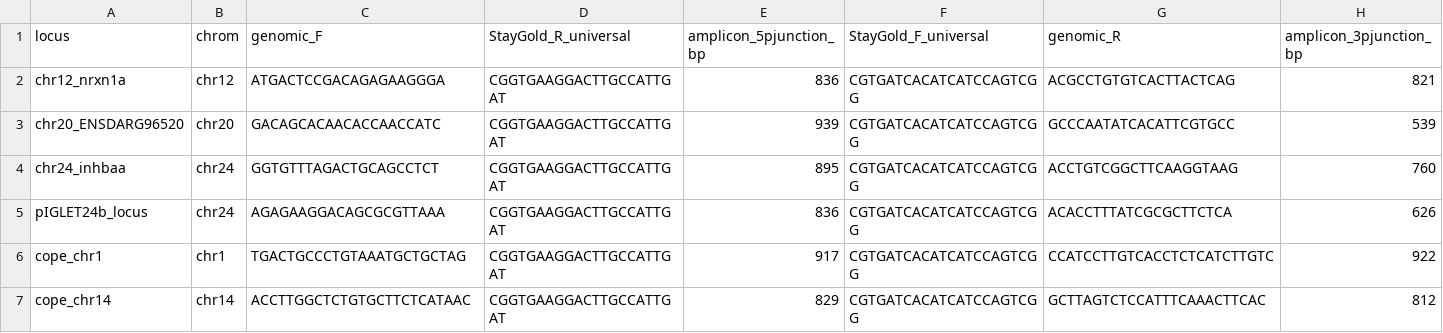
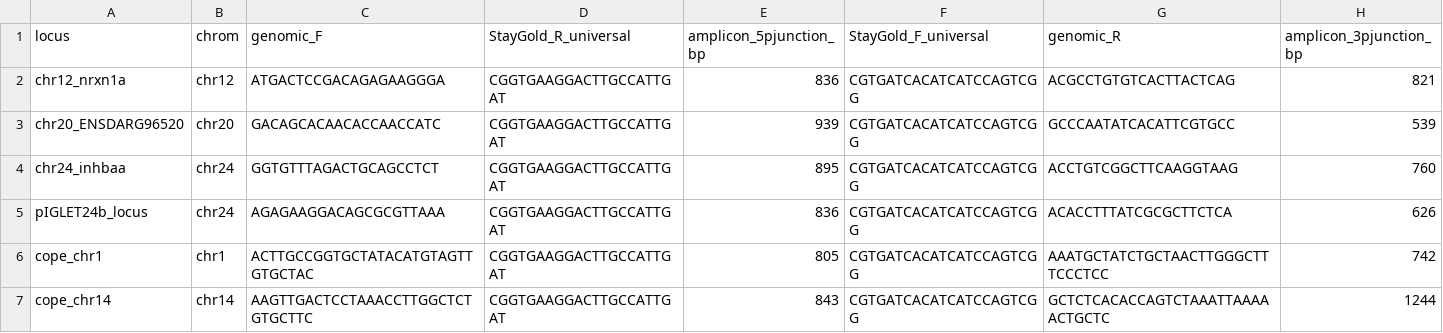
Before and after one commit to dqmatus/zebrafish-safe-harbors, a TSV file: results/junction_primers.tsv, drawn as a sheet.

```diff
--- a/results/junction_primers.tsv
+++ b/results/junction_primers.tsv
@@ -5,3 +5,3 @@ chr24_inhbaa	chr24	GGTGTTTAGACTGCAGCCTCT	CGGTGAAGGACTTGCCATTGAT	895	CGTGATCACATC
 pIGLET24b_locus	chr24	AGAGAAGGACAGCGCGTTAAA	CGGTGAAGGACTTGCCATTGAT	836	CGTGATCACATCATCCAGTCGG	ACACCTTTATCGCGCTTCTCA	626
-cope_chr1	chr1	TGACTGCCCTGTAAATGCTGCTAG	CGGTGAAGGACTTGCCATTGAT	917	CGTGATCACATCATCCAGTCGG	CCATCCTTGTCACCTCTCATCTTGTC	922
-cope_chr14	chr14	ACCTTGGCTCTGTGCTTCTCATAAC	CGGTGAAGGACTTGCCATTGAT	829	CGTGATCACATCATCCAGTCGG	GCTTAGTCTCCATTTCAAACTTCAC	812
+cope_chr1	chr1	ACTTGCCGGTGCTATACATGTAGTTGTGCTAC	CGGTGAAGGACTTGCCATTGAT	805	CGTGATCACATCATCCAGTCGG	AAATGCTATCTGCTAACTTGGGCTTTCCCTCC	742
+cope_chr14	chr14	AAGTTGACTCCTAAACCTTGGCTCTGTGCTTC	CGGTGAAGGACTTGCCATTGAT	843	CGTGATCACATCATCCAGTCGG	GCTCTCACACCAGTCTAAATTAAAAACTGCTC	1244
```
Also changed, not shown: results/genotyping_primers.tsv, 1 other file.
